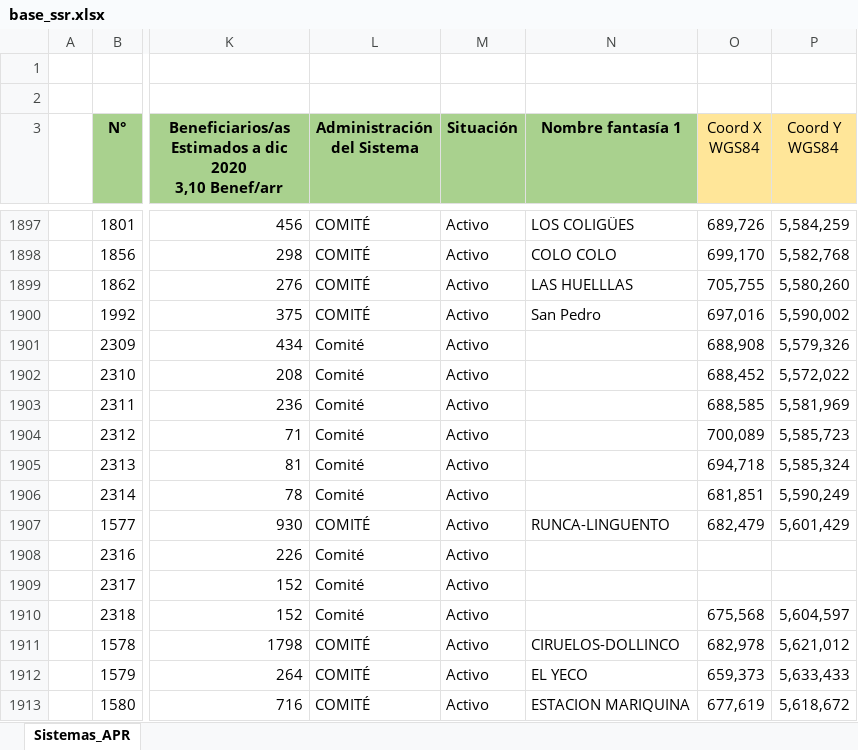
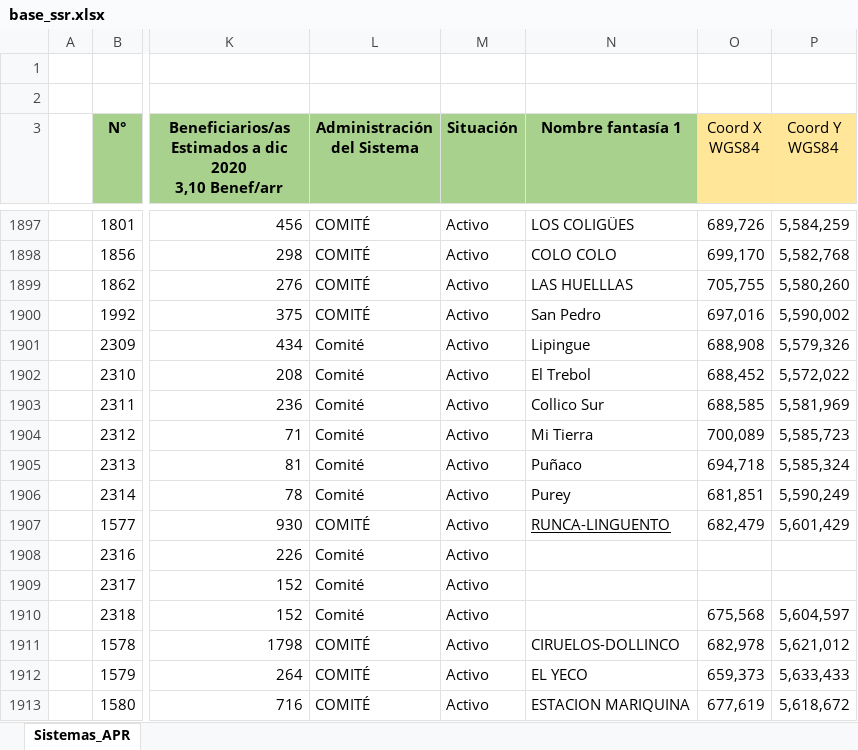
Before and after one commit to natalyosses/APR, an Excel workbook: base_ssr.xlsx, sheet Sistemas_APR, drawn as a sheet; only a part is shown, gaps mark what is left out; values as stored, in another font and other column widths than the file's, no borders; the diff names each change by its address in the sheet, - before the commit and + after, or states it on an @@ line.

Commit message:
nuevas comunas

```diff
--- a/base_ssr.xlsx (sheet Sistemas_APR)
+++ b/base_ssr.xlsx (sheet Sistemas_APR)
-N1901 (Nombre fantasía 1): (empty)
+N1901 (Nombre fantasía 1): Lipingue
-N1902 (Nombre fantasía 1): (empty)
+N1902 (Nombre fantasía 1): El Trebol
-N1903 (Nombre fantasía 1): (empty)
+N1903 (Nombre fantasía 1): Collico Sur
-N1904 (Nombre fantasía 1): (empty)
+N1904 (Nombre fantasía 1): Mi Tierra
-N1905 (Nombre fantasía 1): (empty)
+N1905 (Nombre fantasía 1): Puñaco
-N1906 (Nombre fantasía 1): (empty)
+N1906 (Nombre fantasía 1): Purey
-N1907 underline: off
+N1907 underline: on
```
